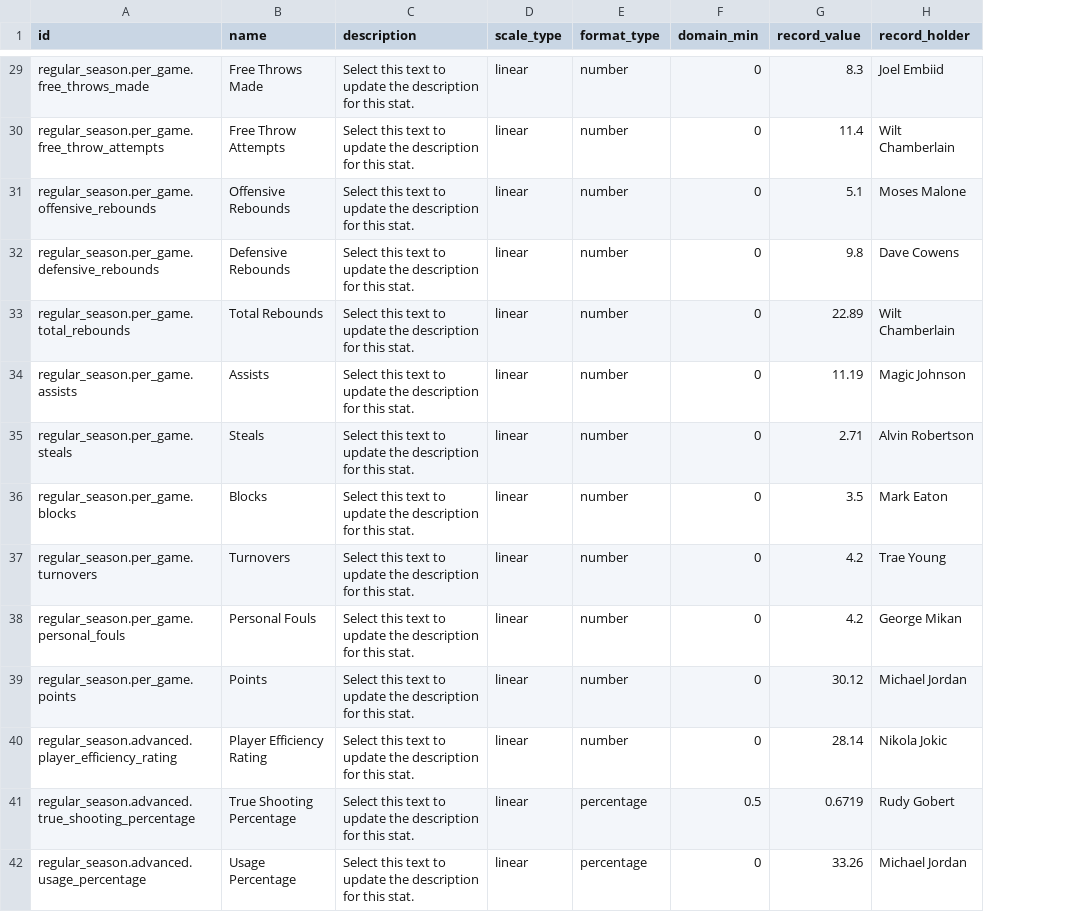
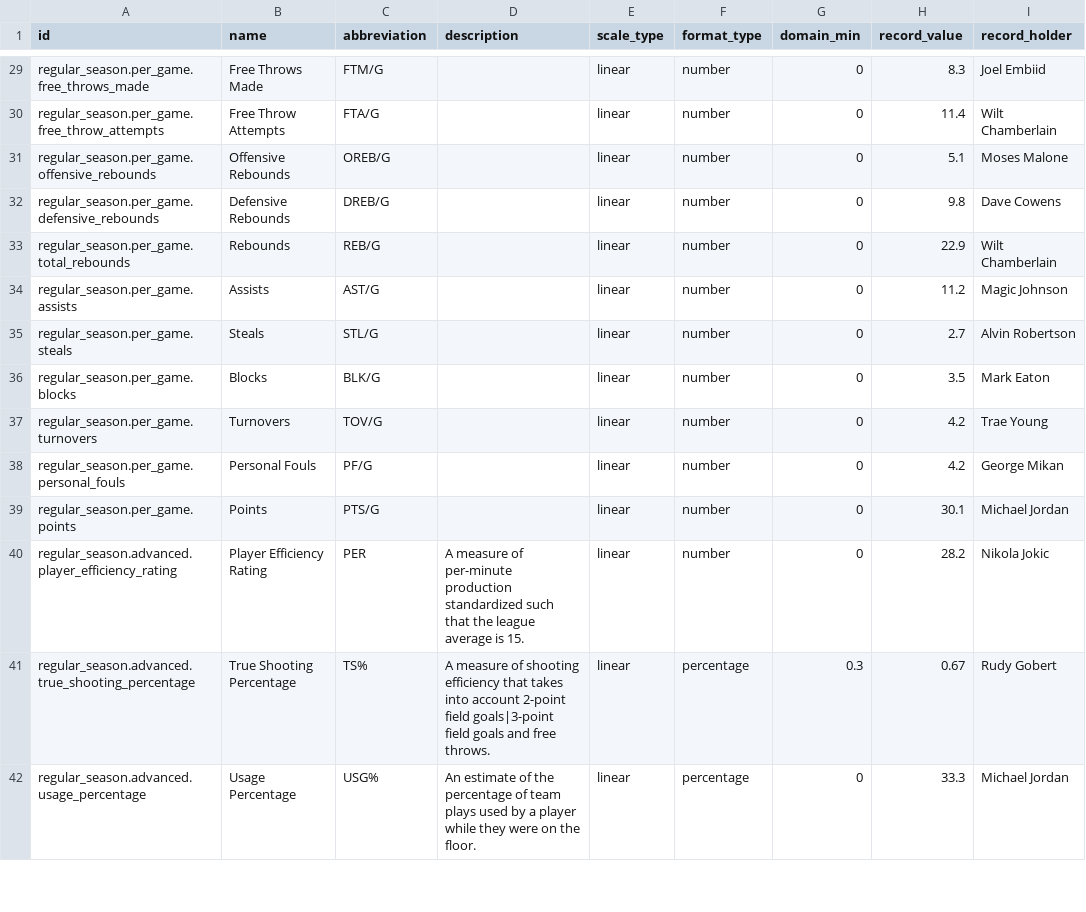
Before and after one commit to tristanyj/statsdontlie, a CSV file: r/input/stats.csv, drawn as a sheet; only a part is shown, gaps mark what is left out; addresses are those after the commit; the diff covers the shown part only; the diff names each change by its address in the sheet, - before the commit and + after, or states it on an @@ line.

Commit message:
feat: update tooltip components to use stat abbreviation and enhance description handling for improved clarity

```diff
--- a/r/input/stats.csv
+++ b/r/input/stats.csv
+column C (abbreviation), rows 29-42: FTM/G | FTA/G | OREB/G | DREB/G | REB/G | AST/G | STL/G | BLK/G | TOV/G | PF/G | PTS/G | PER | TS% | USG%
-D29:D39 (description): Select this text to update the description for this stat.
+D29:D39 (description): (empty)
-B33 (name): Total Rebounds
+B33 (name): Rebounds
-H33 (record_value): 22.89
+H33 (record_value): 22.9
-H34 (record_value): 11.19
+H34 (record_value): 11.2
-H35 (record_value): 2.71
+H35 (record_value): 2.7
-H39 (record_value): 30.12
+H39 (record_value): 30.1
-D40 (description): Select this text to update the description for this stat.
+D40 (description): A measure of per-minute production standardized such that the league average is 15.
-H40 (record_value): 28.14
+H40 (record_value): 28.2
-D41 (description): Select this text to update the description for this stat.
+D41 (description): A measure of shooting efficiency that takes into account 2-point field goals|3-point field goals and free throws.
-G41 (domain_min): 0.5
+G41 (domain_min): 0.3
-H41 (record_value): 0.6719
+H41 (record_value): 0.67
-D42 (description): Select this text to update the description for this stat.
+D42 (description): An estimate of the percentage of team plays used by a player while they were on the floor.
-H42 (record_value): 33.26
+H42 (record_value): 33.3
```
Also changed, not shown: 143 edited cells elsewhere in this file, 9 other files.
